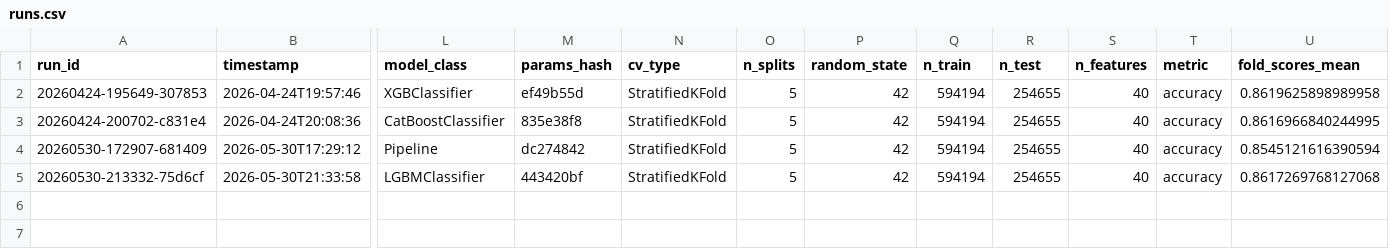
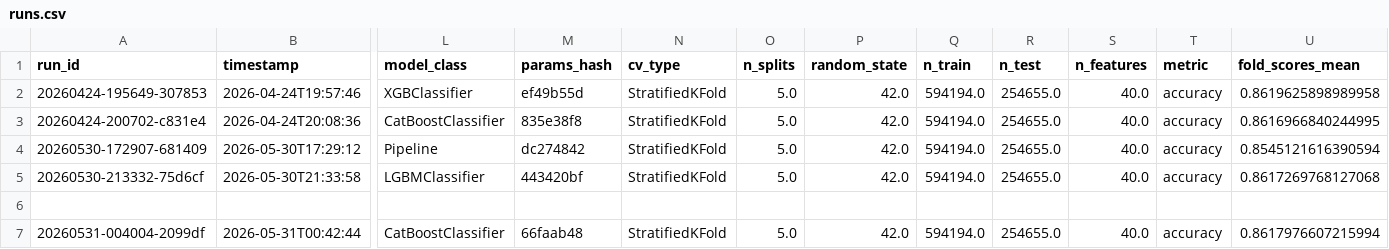
Before and after one commit to biswajit-nag/Predict-Customer-Churn, a CSV file: experiments/runs.csv, drawn as a sheet; only a part is shown, gaps mark what is left out; rows hold the shown columns only; the diff names each change by its address in the sheet, - before the commit and + after, or states it on an @@ line.

Commit message:
CatBoost optuna run save

```diff
--- a/experiments/runs.csv
+++ b/experiments/runs.csv
-O2:O5 (n_splits): 5
+O2:O5 (n_splits): 5.0
-P2:P5 (random_state): 42
+P2:P5 (random_state): 42.0
-Q2:Q5 (n_train): 594194
+Q2:Q5 (n_train): 594194.0
-R2:R5 (n_test): 254655
+R2:R5 (n_test): 254655.0
-S2:S5 (n_features): 40
+S2:S5 (n_features): 40.0
+row 6: (empty)
+row 7: 20260531-004004-2099df | 2026-05-31T00:42:44 | CatBoostClassifier | 66faab48 | StratifiedKFold | 5.0 | 42.0 | 594194.0 | 254655.0 | 40.0 | accuracy | 0.8617976607215994
```
Also changed, not shown: 14 other files.
